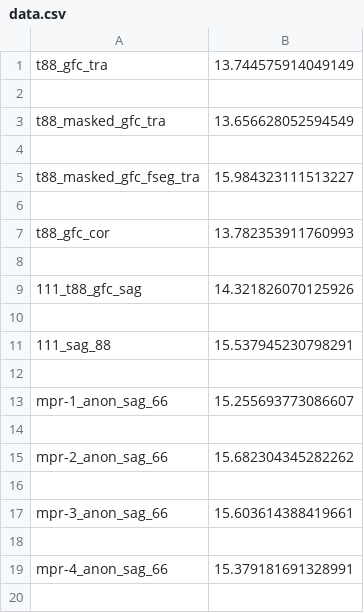
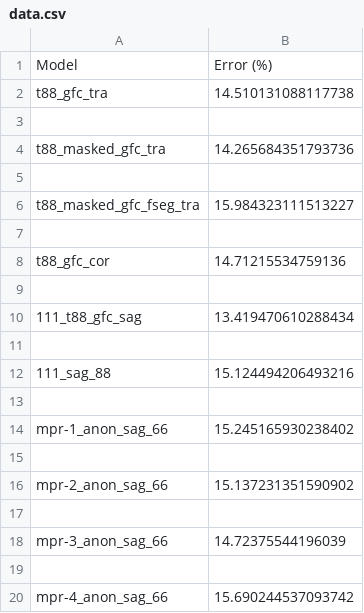
Before and after one commit to DavidNaumann/Image-Recognition-in-MRI-Scans, a CSV file: data.csv, drawn as a sheet.

```diff
--- a/data.csv
+++ b/data.csv
@@ -1,4 +1,5 @@
-t88_gfc_tra,13.744575914049149
+Model, Error (%)
+t88_gfc_tra,14.510131088117738
 
-t88_masked_gfc_tra,13.656628052594549
+t88_masked_gfc_tra,14.265684351793736
 
@@ -6,14 +7,14 @@ t88_masked_gfc_fseg_tra,15.984323111513227
 
-t88_gfc_cor,13.782353911760993
+t88_gfc_cor,14.71215534759136
 
-111_t88_gfc_sag,14.321826070125926
+111_t88_gfc_sag,13.419470610288434
 
-111_sag_88,15.537945230798291
+111_sag_88,15.124494206493216
 
-mpr-1_anon_sag_66,15.255693773086607
+mpr-1_anon_sag_66,15.245165930238402
 
-mpr-2_anon_sag_66,15.682304345282262
+mpr-2_anon_sag_66,15.137231351590902
 
-mpr-3_anon_sag_66,15.603614388419661
+mpr-3_anon_sag_66,14.72375544196039
 
-mpr-4_anon_sag_66,15.379181691328991
+mpr-4_anon_sag_66,15.690244537093742
```
Also changed, not shown: 11 other files.
